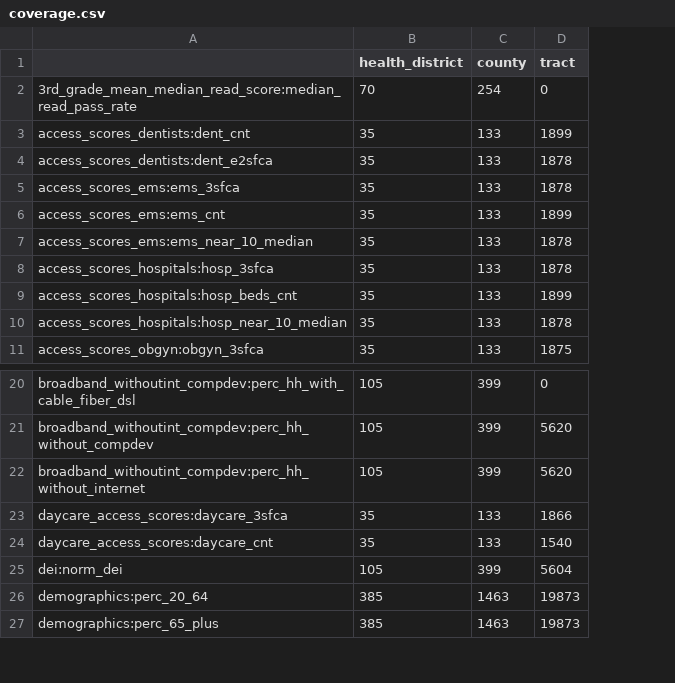
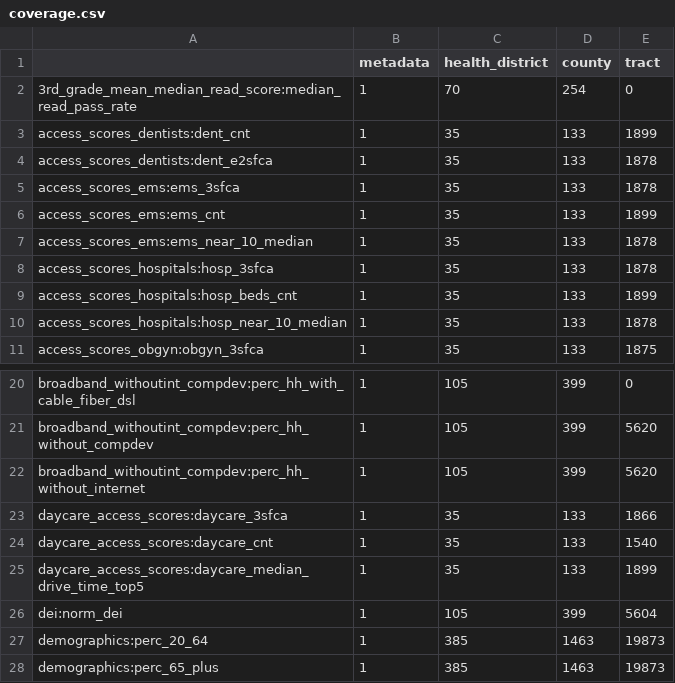
Before and after one commit to uva-bi-sdad/community_example, a CSV file: docs/data/coverage.csv, drawn as a sheet; only a part is shown, gaps mark what is left out; the diff names each change by its address in the sheet, - before the commit and + after, or states it on an @@ line.

Commit message:
adds missing variable metadata

```diff
--- a/docs/data/coverage.csv
+++ b/docs/data/coverage.csv
+column B (metadata), rows 2-11: all 1; rows 20-24: all 1; rows 26-28: all 1
+row 25: daycare_access_scores:daycare_median_drive_time_top5 | 1 | 35 | 133 | 1899
```
Also changed, not shown: 11 other files.
